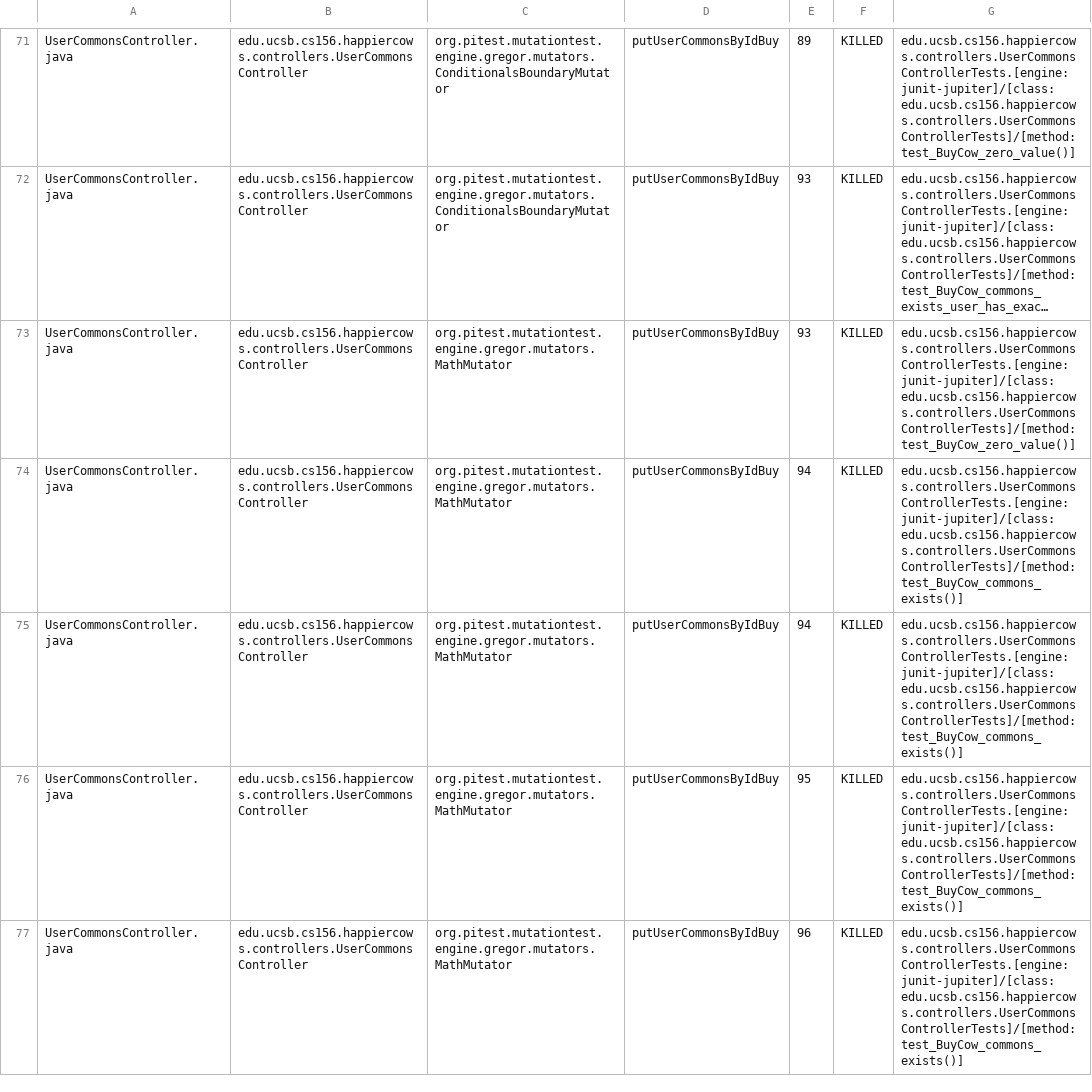
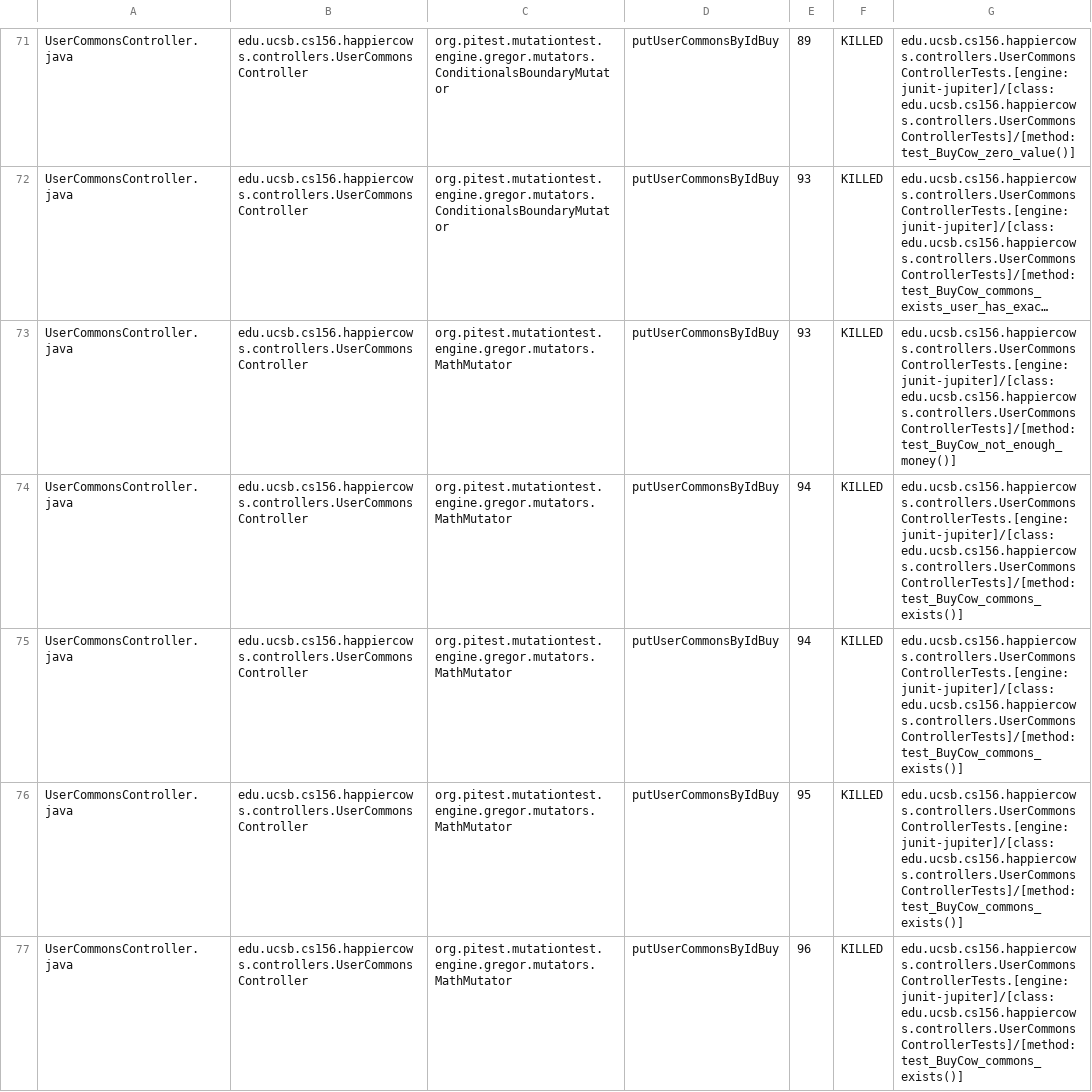
Before and after one commit to ucsb-cs156-w24/proj-happy-cows-w24-4pm-3, a CSV file: prs/25/pitest/mutations.csv, drawn as a sheet; only a part is shown, gaps mark what is left out; long unchanged cells end in …; the diff covers the shown part only; the diff names each change by its address in the sheet, - before the commit and + after, or states it on an @@ line.

Commit message:
Deploying to gh-pages from @ ucsb-cs156-w24/proj-happy-cows-w24-4pm-3@e312e1d0c0d0c5e065273cac7fc544e4600712c9 🚀

```diff
--- a/prs/25/pitest/mutations.csv
+++ b/prs/25/pitest/mutations.csv
-G73: edu.ucsb.cs156.happiercows.controllers.UserCommonsControllerTests.[engine:junit-jupiter]/[class:edu.ucsb.cs156.happiercows.controllers.UserCommonsControllerTests]/[method:test_BuyCow_zero_value()]
+G73: edu.ucsb.cs156.happiercows.controllers.UserCommonsControllerTests.[engine:junit-jupiter]/[class:edu.ucsb.cs156.happiercows.controllers.UserCommonsControllerTests]/[method:test_BuyCow_not_enough_money()]
```
Also changed, not shown: 46 edited cells elsewhere in this file, 47 other files.
